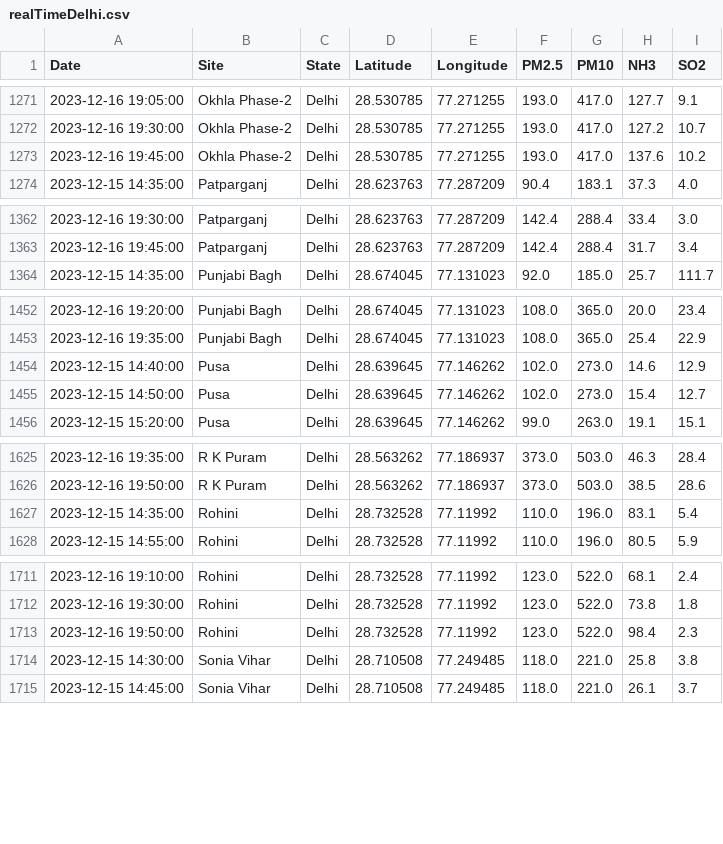
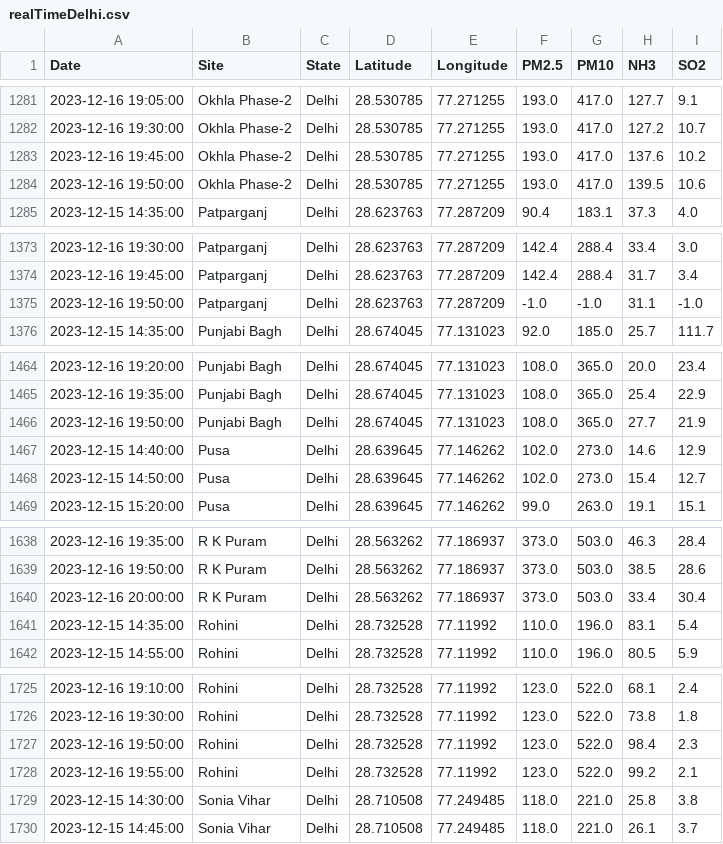
Before and after one commit to waitasecant/Air-Pollution-Dashboard, a CSV file: myApp/data/realTimeDelhi.csv, drawn as a sheet; only a part is shown, gaps mark what is left out; the diff covers the shown part only; the diff names each change by its address in the sheet, - before the commit and + after, or states it on an @@ line.

```diff
--- a/myApp/data/realTimeDelhi.csv
+++ b/myApp/data/realTimeDelhi.csv
+row 1284: 2023-12-16 19:50:00 | Okhla Phase-2 | Delhi | 28.530785 | 77.271255 | 193.0 | 417.0 | 139.5 | 10.6
+row 1375: 2023-12-16 19:50:00 | Patparganj | Delhi | 28.623763 | 77.287209 | -1.0 | -1.0 | 31.1 | -1.0
+row 1466: 2023-12-16 19:50:00 | Punjabi Bagh | Delhi | 28.674045 | 77.131023 | 108.0 | 365.0 | 27.7 | 21.9
+row 1640: 2023-12-16 20:00:00 | R K Puram | Delhi | 28.563262 | 77.186937 | 373.0 | 503.0 | 33.4 | 30.4
+row 1728: 2023-12-16 19:55:00 | Rohini | Delhi | 28.732528 | 77.11992 | 123.0 | 522.0 | 99.2 | 2.1
```
Also changed, not shown: 11 added rows elsewhere in this file.
